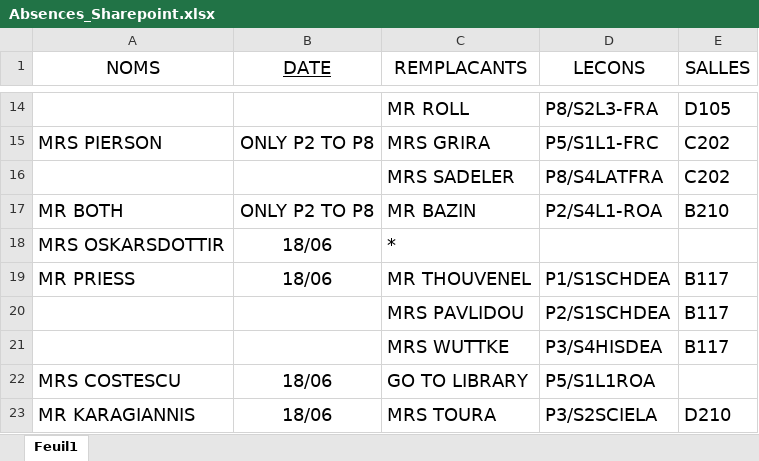
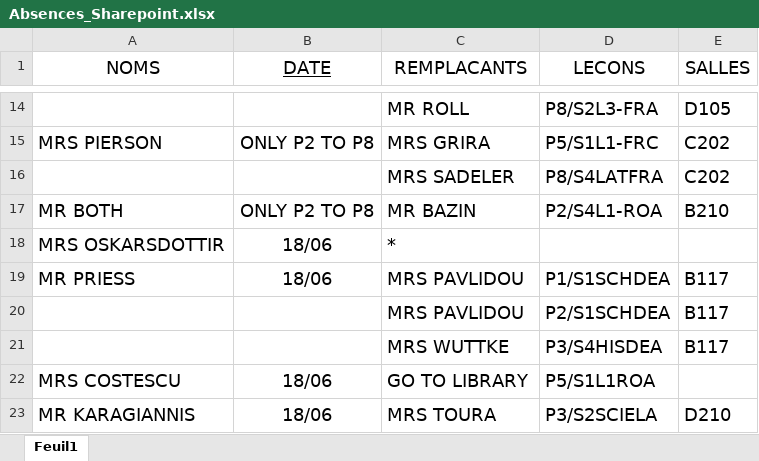
Before and after one commit to MAM-ICT-ADMIN/absences-sec, an Excel workbook: Absences_Sharepoint.xlsx, sheet Feuil1, drawn as a sheet; only a part is shown, gaps mark what is left out; values as stored, in another font and other column widths than the file's, no borders; the diff names each change by its address in the sheet, - before the commit and + after, or states it on an @@ line.

Commit message:
MAJ absences 2026-06-18 08:50

```diff
--- a/Absences_Sharepoint.xlsx (sheet Feuil1)
+++ b/Absences_Sharepoint.xlsx (sheet Feuil1)
-C19 (REMPLACANTS): MR THOUVENEL
+C19 (REMPLACANTS): MRS PAVLIDOU
```
